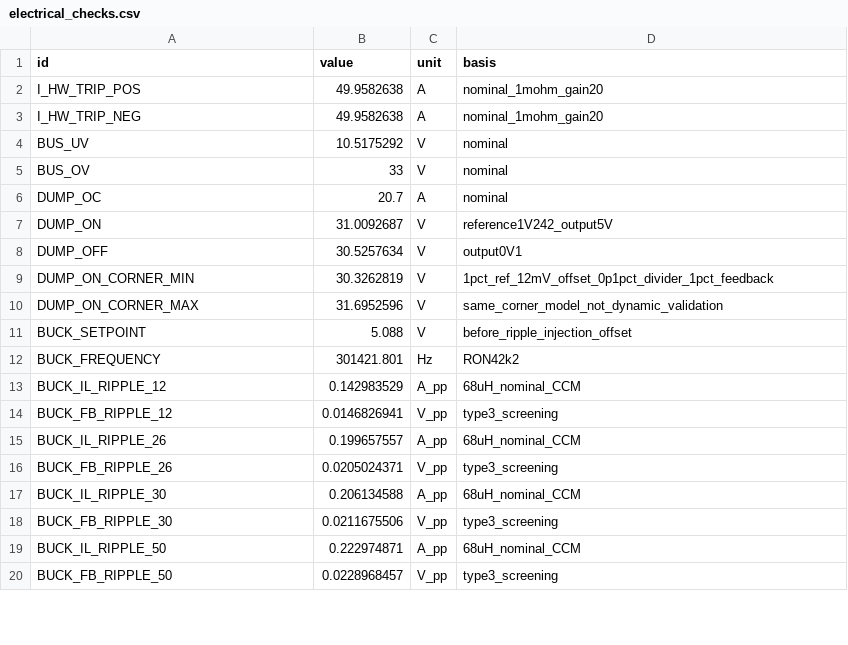
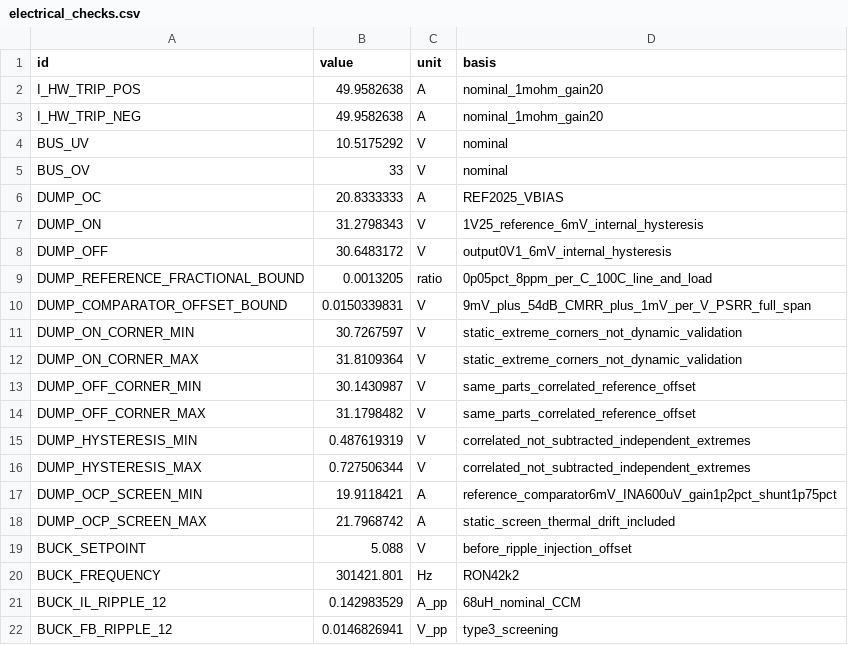
Before and after one commit to EwoudVV/bldc-esc, a CSV file: engineering/electrical_checks.csv, drawn as a sheet; only a part is shown; the shorter side is filled out with more unchanged rows; the diff covers the shown part only.

```diff
--- a/engineering/electrical_checks.csv
+++ b/engineering/electrical_checks.csv
@@ -5,7 +5,15 @@ BUS_UV,10.5175292,V,nominal
 BUS_OV,33,V,nominal
-DUMP_OC,20.7,A,nominal
-DUMP_ON,31.0092687,V,reference1V242_output5V
-DUMP_OFF,30.5257634,V,output0V1
-DUMP_ON_CORNER_MIN,30.3262819,V,1pct_ref_12mV_offset_0p1pct_divider_1pct_feedback
-DUMP_ON_CORNER_MAX,31.6952596,V,same_corner_model_not_dynamic_validation
+DUMP_OC,20.8333333,A,REF2025_VBIAS
+DUMP_ON,31.2798343,V,1V25_reference_6mV_internal_hysteresis
+DUMP_OFF,30.6483172,V,output0V1_6mV_internal_hysteresis
+DUMP_REFERENCE_FRACTIONAL_BOUND,0.0013205,ratio,0p05pct_8ppm_per_C_100C_line_and_load
+DUMP_COMPARATOR_OFFSET_BOUND,0.0150339831,V,9mV_plus_54dB_CMRR_plus_1mV_per_V_PSRR_full_span
+DUMP_ON_CORNER_MIN,30.7267597,V,static_extreme_corners_not_dynamic_validation
+DUMP_ON_CORNER_MAX,31.8109364,V,static_extreme_corners_not_dynamic_validation
+DUMP_OFF_CORNER_MIN,30.1430987,V,same_parts_correlated_reference_offset
+DUMP_OFF_CORNER_MAX,31.1798482,V,same_parts_correlated_reference_offset
+DUMP_HYSTERESIS_MIN,0.487619319,V,correlated_not_subtracted_independent_extremes
+DUMP_HYSTERESIS_MAX,0.727506344,V,correlated_not_subtracted_independent_extremes
+DUMP_OCP_SCREEN_MIN,19.9118421,A,reference_comparator6mV_INA600uV_gain1p2pct_shunt1p75pct
+DUMP_OCP_SCREEN_MAX,21.7968742,A,static_screen_thermal_drift_included
 BUCK_SETPOINT,5.088,V,before_ripple_injection_offset
```
Also changed, not shown: 39 added rows and 2 edited cells elsewhere in this file, engineering/changes.csv, engineering/connection_matrix.csv, 46 other files.
